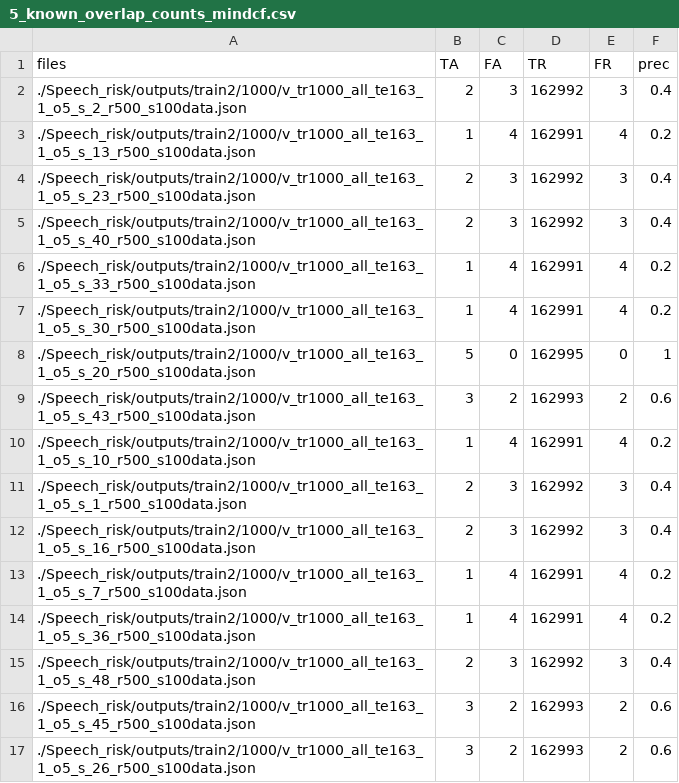
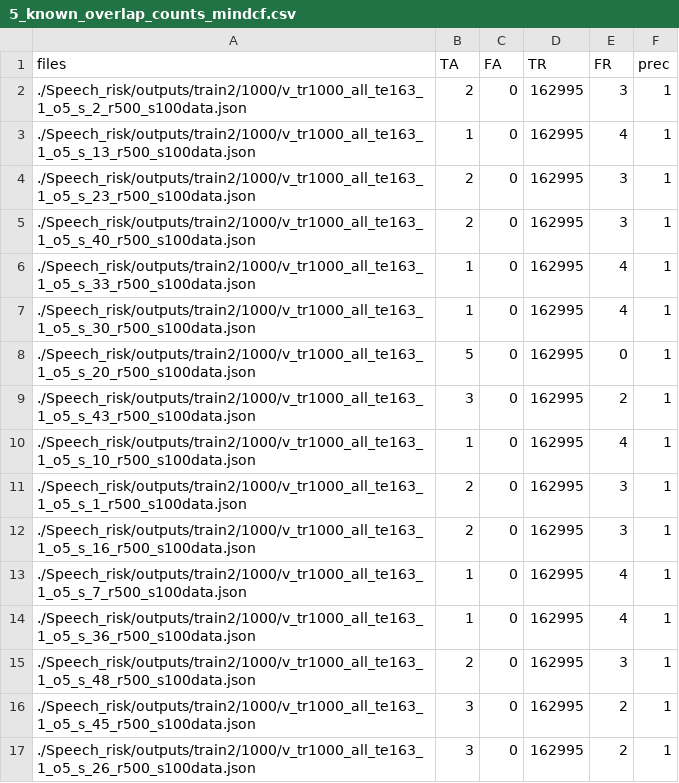
Before and after one commit to Neurology-AI-Program/Speech_risk, a CSV file: examples/5_known_overlap_counts_mindcf.csv, drawn as a sheet; only a part is shown; the diff covers the shown part only.

```diff
--- a/examples/5_known_overlap_counts_mindcf.csv
+++ b/examples/5_known_overlap_counts_mindcf.csv
@@ -1,17 +1,17 @@
 files,TA,FA,TR,FR,prec
-./Speech_risk/outputs/train2/1000/v_tr1000_all_te163_1_o5_s_2_r500_s100data.json,2,3,162992,3,0.4
-./Speech_risk/outputs/train2/1000/v_tr1000_all_te163_1_o5_s_13_r500_s100data.json,1,4,162991,4,0.2
-./Speech_risk/outputs/train2/1000/v_tr1000_all_te163_1_o5_s_23_r500_s100data.json,2,3,162992,3,0.4
-./Speech_risk/outputs/train2/1000/v_tr1000_all_te163_1_o5_s_40_r500_s100data.json,2,3,162992,3,0.4
-./Speech_risk/outputs/train2/1000/v_tr1000_all_te163_1_o5_s_33_r500_s100data.json,1,4,162991,4,0.2
-./Speech_risk/outputs/train2/1000/v_tr1000_all_te163_1_o5_s_30_r500_s100data.json,1,4,162991,4,0.2
+./Speech_risk/outputs/train2/1000/v_tr1000_all_te163_1_o5_s_2_r500_s100data.json,2,0,162995,3,1
+./Speech_risk/outputs/train2/1000/v_tr1000_all_te163_1_o5_s_13_r500_s100data.json,1,0,162995,4,1
+./Speech_risk/outputs/train2/1000/v_tr1000_all_te163_1_o5_s_23_r500_s100data.json,2,0,162995,3,1
+./Speech_risk/outputs/train2/1000/v_tr1000_all_te163_1_o5_s_40_r500_s100data.json,2,0,162995,3,1
+./Speech_risk/outputs/train2/1000/v_tr1000_all_te163_1_o5_s_33_r500_s100data.json,1,0,162995,4,1
+./Speech_risk/outputs/train2/1000/v_tr1000_all_te163_1_o5_s_30_r500_s100data.json,1,0,162995,4,1
 ./Speech_risk/outputs/train2/1000/v_tr1000_all_te163_1_o5_s_20_r500_s100data.json,5,0,162995,0,1
-./Speech_risk/outputs/train2/1000/v_tr1000_all_te163_1_o5_s_43_r500_s100data.json,3,2,162993,2,0.6
-./Speech_risk/outputs/train2/1000/v_tr1000_all_te163_1_o5_s_10_r500_s100data.json,1,4,162991,4,0.2
-./Speech_risk/outputs/train2/1000/v_tr1000_all_te163_1_o5_s_1_r500_s100data.json,2,3,162992,3,0.4
-./Speech_risk/outputs/train2/1000/v_tr1000_all_te163_1_o5_s_16_r500_s100data.json,2,3,162992,3,0.4
-./Speech_risk/outputs/train2/1000/v_tr1000_all_te163_1_o5_s_7_r500_s100data.json,1,4,162991,4,0.2
-./Speech_risk/outputs/train2/1000/v_tr1000_all_te163_1_o5_s_36_r500_s100data.json,1,4,162991,4,0.2
-./Speech_risk/outputs/train2/1000/v_tr1000_all_te163_1_o5_s_48_r500_s100data.json,2,3,162992,3,0.4
-./Speech_risk/outputs/train2/1000/v_tr1000_all_te163_1_o5_s_45_r500_s100data.json,3,2,162993,2,0.6
-./Speech_risk/outputs/train2/1000/v_tr1000_all_te163_1_o5_s_26_r500_s100data.json,3,2,162993,2,0.6
+./Speech_risk/outputs/train2/1000/v_tr1000_all_te163_1_o5_s_43_r500_s100data.json,3,0,162995,2,1
+./Speech_risk/outputs/train2/1000/v_tr1000_all_te163_1_o5_s_10_r500_s100data.json,1,0,162995,4,1
+./Speech_risk/outputs/train2/1000/v_tr1000_all_te163_1_o5_s_1_r500_s100data.json,2,0,162995,3,1
+./Speech_risk/outputs/train2/1000/v_tr1000_all_te163_1_o5_s_16_r500_s100data.json,2,0,162995,3,1
+./Speech_risk/outputs/train2/1000/v_tr1000_all_te163_1_o5_s_7_r500_s100data.json,1,0,162995,4,1
+./Speech_risk/outputs/train2/1000/v_tr1000_all_te163_1_o5_s_36_r500_s100data.json,1,0,162995,4,1
+./Speech_risk/outputs/train2/1000/v_tr1000_all_te163_1_o5_s_48_r500_s100data.json,2,0,162995,3,1
+./Speech_risk/outputs/train2/1000/v_tr1000_all_te163_1_o5_s_45_r500_s100data.json,3,0,162995,2,1
+./Speech_risk/outputs/train2/1000/v_tr1000_all_te163_1_o5_s_26_r500_s100data.json,3,0,162995,2,1
```
Also changed, not shown: 102 edited cells elsewhere in this file, examples/non_overlap_acceptances_mindcf.csv, 7 other files.
